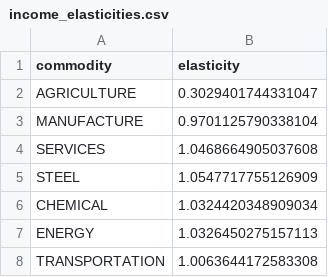
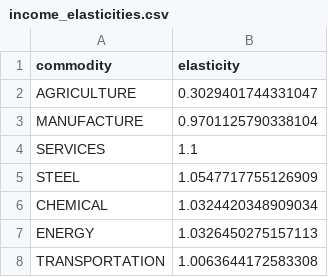
Before and after one commit to RitaMaestri/SCAF-EU-refactor, a CSV file: Solver/preprocessed_data/elasticities/income_elasticities.csv, drawn as a sheet.

```diff
--- a/Solver/preprocessed_data/elasticities/income_elasticities.csv
+++ b/Solver/preprocessed_data/elasticities/income_elasticities.csv
@@ -3,3 +3,3 @@ AGRICULTURE,0.3029401744331047
 MANUFACTURE,0.9701125790338104
-SERVICES,1.0468664905037608
+SERVICES,1.1
 STEEL,1.0547717755126909
```
Also changed, not shown: Data_postprocessing/results_mapping.csv, Solver/preprocessed_data/elasticities/compensated_own_price_elasticities.csv, 4 other files.
